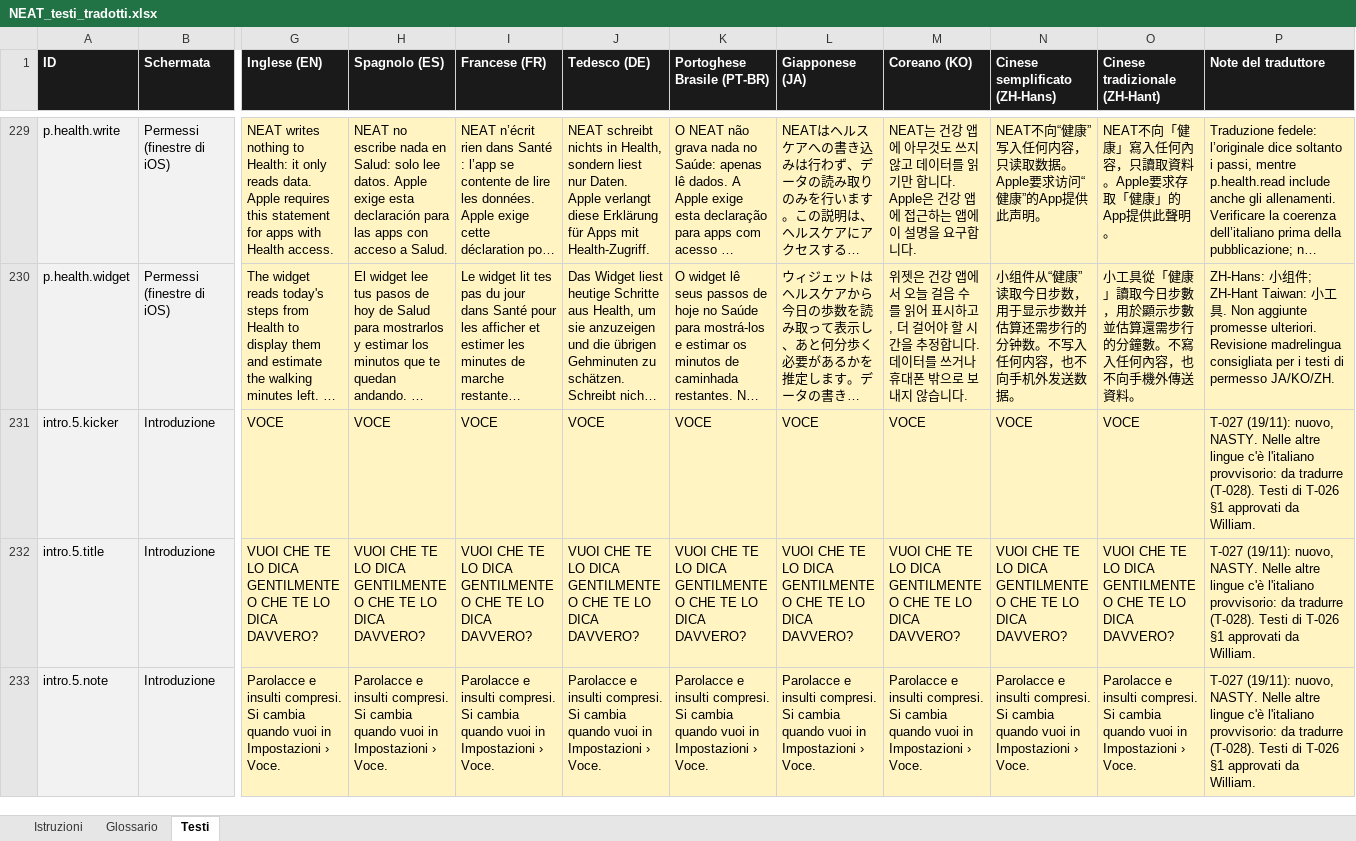
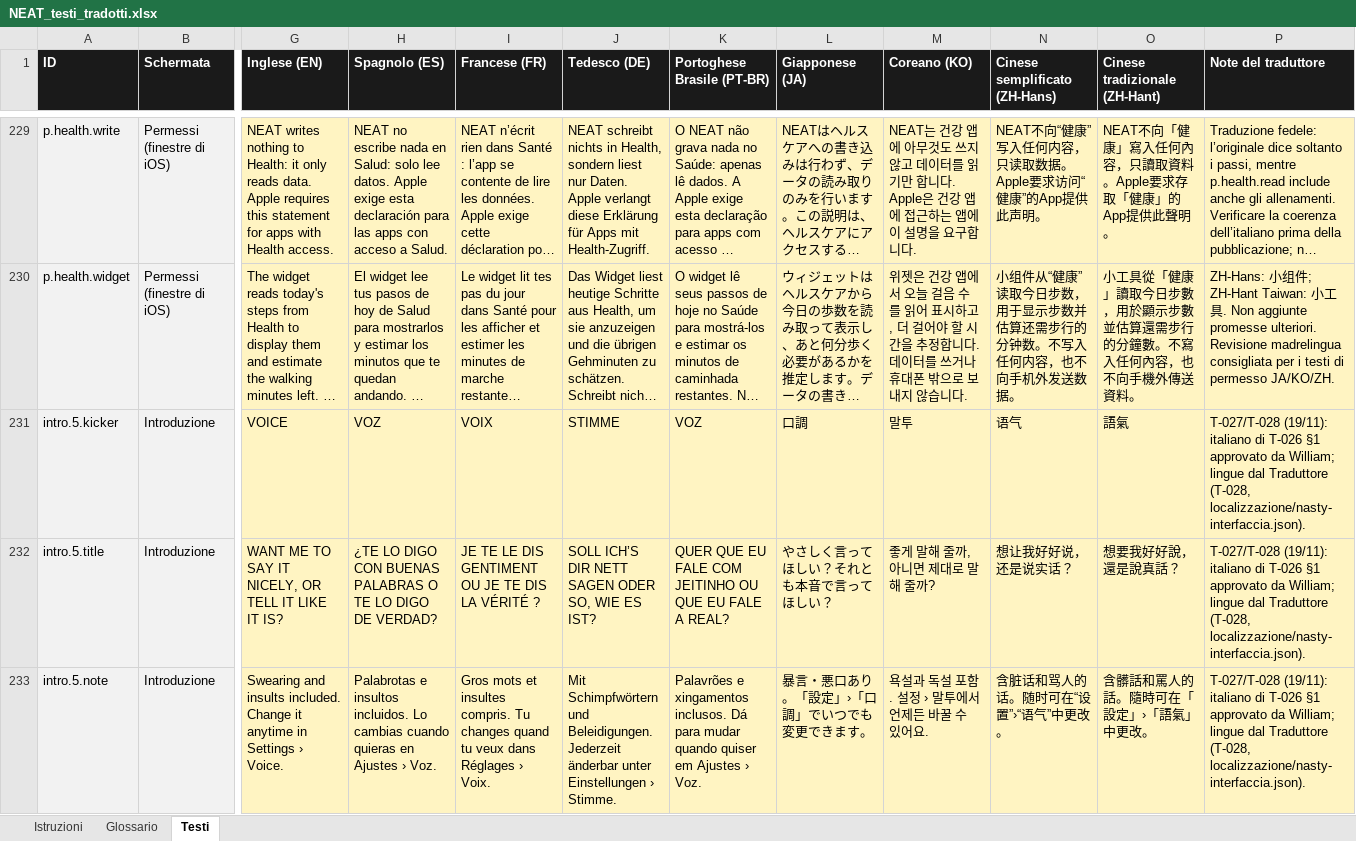
Before and after one commit to castellanza-alt/StepTeller, an Excel workbook: ios/localizzazione/NEAT_testi_tradotti.xlsx, sheet Testi, drawn as a sheet; only a part is shown, gaps mark what is left out; long unchanged cells end in …; values as stored, in another font and other column widths than the file's, no borders; the diff covers the shown part only; the diff names each change by its address in the sheet, - before the commit and + after, or states it on an @@ line.

```diff
--- a/ios/localizzazione/NEAT_testi_tradotti.xlsx (sheet Testi)
+++ b/ios/localizzazione/NEAT_testi_tradotti.xlsx (sheet Testi)
-G231 (Inglese (EN)): VOCE
+G231 (Inglese (EN)): VOICE
-H231 (Spagnolo (ES)): VOCE
+H231 (Spagnolo (ES)): VOZ
-I231 (Francese (FR)): VOCE
+I231 (Francese (FR)): VOIX
-J231 (Tedesco (DE)): VOCE
+J231 (Tedesco (DE)): STIMME
-K231 (Portoghese Brasile (PT-BR)): VOCE
+K231 (Portoghese Brasile (PT-BR)): VOZ
-L231 (Giapponese (JA)): VOCE
+L231 (Giapponese (JA)): 口調
-M231 (Coreano (KO)): VOCE
+M231 (Coreano (KO)): 말투
-N231 (Cinese semplificato (ZH-Hans)): VOCE
+N231 (Cinese semplificato (ZH-Hans)): 语气
-O231 (Cinese tradizionale (ZH-Hant)): VOCE
+O231 (Cinese tradizionale (ZH-Hant)): 語氣
-P231:P233 (Note del traduttore): T-027 (19/11): nuovo, NASTY. Nelle altre lingue c'è l'italiano provvisorio: da tradurre (T-028). Testi di T-026 §1 approvati da William.
+P231:P233 (Note del traduttore): T-027/T-028 (19/11): italiano di T-026 §1 approvato da William; lingue dal Traduttore (T-028, localizzazione/nasty-interfaccia.json).
-G232 (Inglese (EN)): VUOI CHE TE LO DICA GENTILMENTE O CHE TE LO DICA DAVVERO?
+G232 (Inglese (EN)): WANT ME TO SAY IT NICELY, OR TELL IT LIKE IT IS?
-H232 (Spagnolo (ES)): VUOI CHE TE LO DICA GENTILMENTE O CHE TE LO DICA DAVVERO?
+H232 (Spagnolo (ES)): ¿TE LO DIGO CON BUENAS PALABRAS O TE LO DIGO DE VERDAD?
-I232 (Francese (FR)): VUOI CHE TE LO DICA GENTILMENTE O CHE TE LO DICA DAVVERO?
+I232 (Francese (FR)): JE TE LE DIS GENTIMENT OU JE TE DIS LA VÉRITÉ ?
-J232 (Tedesco (DE)): VUOI CHE TE LO DICA GENTILMENTE O CHE TE LO DICA DAVVERO?
+J232 (Tedesco (DE)): SOLL ICH’S DIR NETT SAGEN ODER SO, WIE ES IST?
-K232 (Portoghese Brasile (PT-BR)): VUOI CHE TE LO DICA GENTILMENTE O CHE TE LO DICA DAVVERO?
+K232 (Portoghese Brasile (PT-BR)): QUER QUE EU FALE COM JEITINHO OU QUE EU FALE A REAL?
-L232 (Giapponese (JA)): VUOI CHE TE LO DICA GENTILMENTE O CHE TE LO DICA DAVVERO?
+L232 (Giapponese (JA)): やさしく言ってほしい？それとも本音で言ってほしい？
-M232 (Coreano (KO)): VUOI CHE TE LO DICA GENTILMENTE O CHE TE LO DICA DAVVERO?
+M232 (Coreano (KO)): 좋게 말해 줄까, 아니면 제대로 말해 줄까?
-N232 (Cinese semplificato (ZH-Hans)): VUOI CHE TE LO DICA GENTILMENTE O CHE TE LO DICA DAVVERO?
+N232 (Cinese semplificato (ZH-Hans)): 想让我好好说，还是说实话？
-O232 (Cinese tradizionale (ZH-Hant)): VUOI CHE TE LO DICA GENTILMENTE O CHE TE LO DICA DAVVERO?
+O232 (Cinese tradizionale (ZH-Hant)): 想要我好好說，還是說真話？
-G233 (Inglese (EN)): Parolacce e insulti compresi. Si cambia quando vuoi in Impostazioni › Voce.
+G233 (Inglese (EN)): Swearing and insults included. Change it anytime in Settings › Voice.
-H233 (Spagnolo (ES)): Parolacce e insulti compresi. Si cambia quando vuoi in Impostazioni › Voce.
+H233 (Spagnolo (ES)): Palabrotas e insultos incluidos. Lo cambias cuando quieras en Ajustes › Voz.
-I233 (Francese (FR)): Parolacce e insulti compresi. Si cambia quando vuoi in Impostazioni › Voce.
+I233 (Francese (FR)): Gros mots et insultes compris. Tu changes quand tu veux dans Réglages › Voix.
-J233 (Tedesco (DE)): Parolacce e insulti compresi. Si cambia quando vuoi in Impostazioni › Voce.
+J233 (Tedesco (DE)): Mit Schimpfwörtern und Beleidigungen. Jederzeit änderbar unter Einstellungen › Stimme.
-K233 (Portoghese Brasile (PT-BR)): Parolacce e insulti compresi. Si cambia quando vuoi in Impostazioni › Voce.
+K233 (Portoghese Brasile (PT-BR)): Palavrões e xingamentos inclusos. Dá para mudar quando quiser em Ajustes › Voz.
-L233 (Giapponese (JA)): Parolacce e insulti compresi. Si cambia quando vuoi in Impostazioni › Voce.
+L233 (Giapponese (JA)): 暴言・悪口あり。「設定」›「口調」でいつでも変更できます。
-M233 (Coreano (KO)): Parolacce e insulti compresi. Si cambia quando vuoi in Impostazioni › Voce.
+M233 (Coreano (KO)): 욕설과 독설 포함. 설정 › 말투에서 언제든 바꿀 수 있어요.
-N233 (Cinese semplificato (ZH-Hans)): Parolacce e insulti compresi. Si cambia quando vuoi in Impostazioni › Voce.
+N233 (Cinese semplificato (ZH-Hans)): 含脏话和骂人的话。随时可在“设置”›“语气”中更改。
-O233 (Cinese tradizionale (ZH-Hant)): Parolacce e insulti compresi. Si cambia quando vuoi in Impostazioni › Voce.
+O233 (Cinese tradizionale (ZH-Hant)): 含髒話和罵人的話。隨時可在「設定」›「語氣」中更改。
```
Also changed, not shown: 110 edited cells elsewhere in this sheet, 33 other files.
